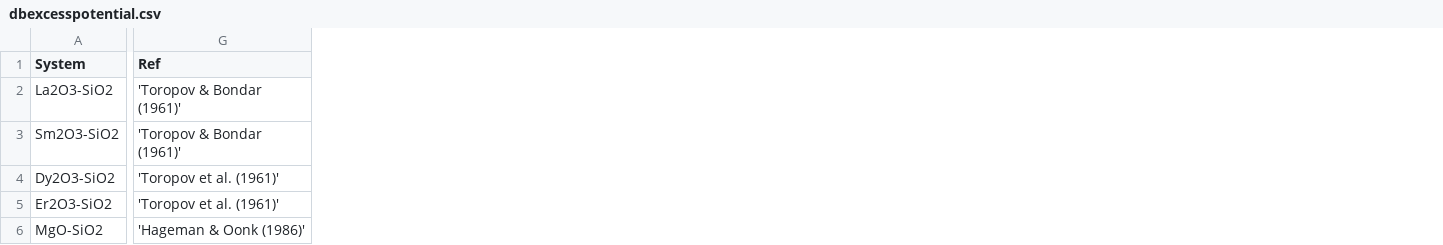
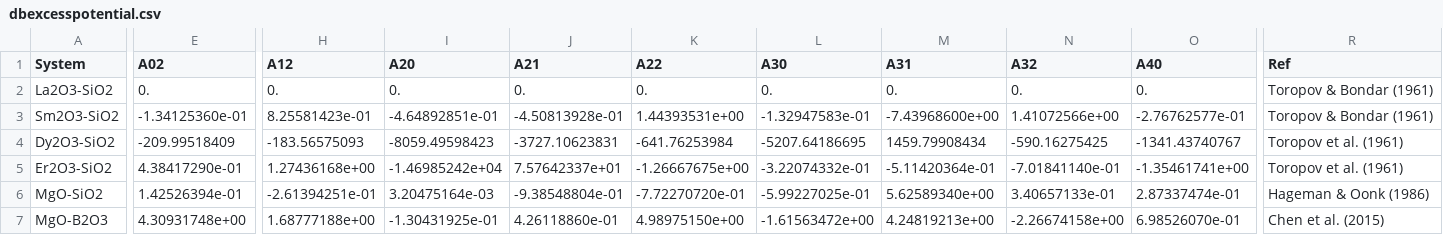
Before and after one commit to franck-pigeonneau/interfacialenergysilicate, a CSV file: dbexcesspotential.csv, drawn as a sheet; only a part is shown, gaps mark what is left out; addresses are those after the commit; rows hold the shown columns only; the diff covers the shown part only; the diff names each change by its address in the sheet, - before the commit and + after, or states it on an @@ line.

```diff
--- a/dbexcesspotential.csv
+++ b/dbexcesspotential.csv
+column E (A02), rows 2-6: 0. | -1.34125360e-01 | -209.99518409 | 4.38417290e-01 | 1.42526394e-01
+column H (A12), rows 2-6: 0. | 8.25581423e-01 | -183.56575093 | 1.27436168e+00 | -2.61394251e-01
+column I (A20), rows 2-6: 0. | -4.64892851e-01 | -8059.49598423 | -1.46985242e+04 | 3.20475164e-03
+column J (A21), rows 2-6: 0. | -4.50813928e-01 | -3727.10623831 | 7.57642337e+01 | -9.38548804e-01
+column K (A22), rows 2-6: 0. | 1.44393531e+00 | -641.76253984 | -1.26667675e+00 | -7.72270720e-01
+column L (A30), rows 2-6: 0. | -1.32947583e-01 | -5207.64186695 | -3.22074332e-01 | -5.99227025e-01
+column M (A31), rows 2-6: 0. | -7.43968600e+00 | 1459.79908434 | -5.11420364e-01 | 5.62589340e+00
+column N (A32), rows 2-6: 0. | 1.41072566e+00 | -590.16275425 | -7.01841140e-01 | 3.40657133e-01
+column O (A40), rows 2-6: 0. | -2.76762577e-01 | -1341.43740767 | -1.35461741e+00 | 2.87337474e-01
-R2:R3 (Ref): 'Toropov & Bondar (1961)'
+R2:R3 (Ref): Toropov & Bondar (1961)
-R4:R5 (Ref): 'Toropov et al. (1961)'
+R4:R5 (Ref): Toropov et al. (1961)
-R6 (Ref): 'Hageman & Oonk (1986)'
+R6 (Ref): Hageman & Oonk (1986)
+row 7: MgO-B2O3 | 4.30931748e+00 | 1.68777188e+00 | -1.30431925e-01 | 4.26118860e-01 | 4.98975150e+00 | -1.61563472e+00 | 4.24819213e+00 | -2.26674158e+00 | 6.98526070e-01 | Chen et al. (2015)
```
Also changed, not shown: 4 added rows, 1 removed row, 2 added columns and 41 edited cells elsewhere in this file, critcondbinarysystem.csv, dboxides.csv, 1 other file.
